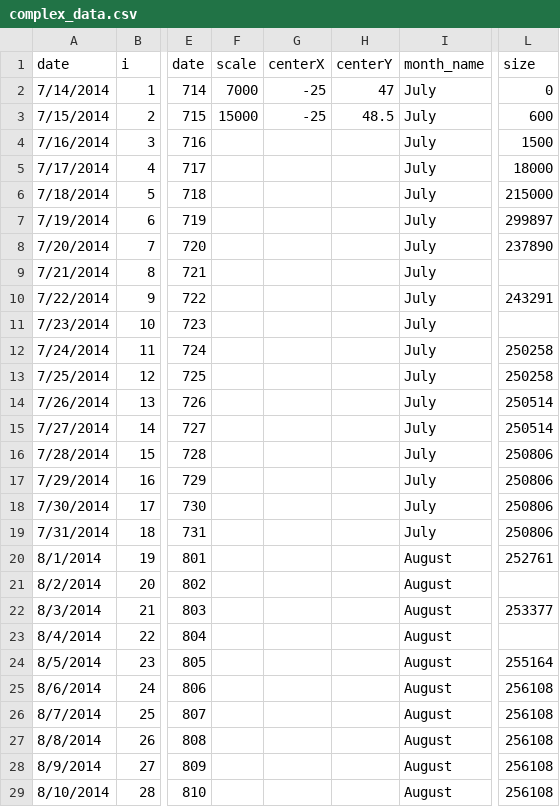
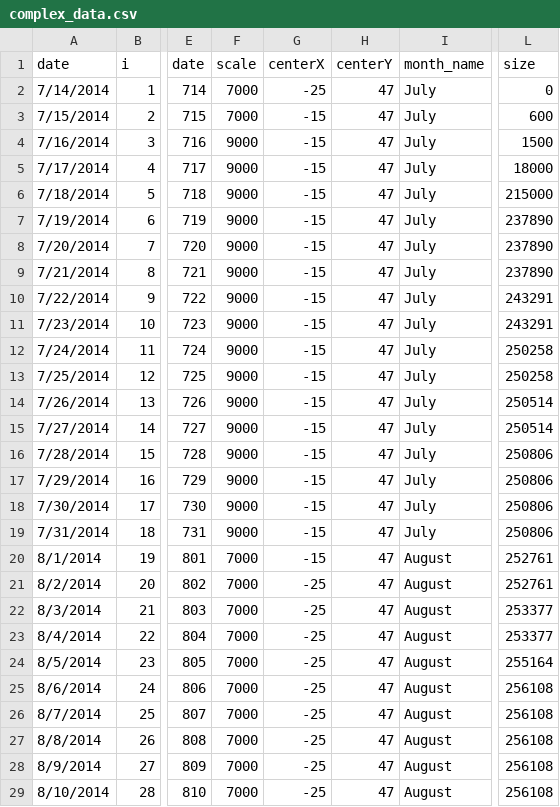
Before and after one commit to holmesjoli/fire-displacement, a CSV file: data/complex_data.csv, drawn as a sheet; only a part is shown, gaps mark what is left out; the diff covers the shown part only; the diff names each change by its address in the sheet, - before the commit and + after, or states it on an @@ line.

Commit message:
data update

```diff
--- a/data/complex_data.csv
+++ b/data/complex_data.csv
-F3 (scale): 15000
+F3 (scale): 7000
-G3 (centerX): -25
+G3 (centerX): -15
-H3 (centerY): 48.5
+H3 (centerY): 47
-F4:F19 (scale): (empty)
+F4:F19 (scale): 9000
-G4:G20 (centerX): (empty)
+G4:G20 (centerX): -15
-H4:H29 (centerY): (empty)
+H4:H29 (centerY): 47
-L7 (size): 299897
+L7 (size): 237890
-L9 (size): (empty)
+L9 (size): 237890
-L11 (size): (empty)
+L11 (size): 243291
-F20:F29 (scale): (empty)
+F20:F29 (scale): 7000
-G21:G29 (centerX): (empty)
+G21:G29 (centerX): -25
-L21 (size): (empty)
+L21 (size): 252761
-L23 (size): (empty)
+L23 (size): 253377
```
Also changed, not shown: 59 edited cells elsewhere in this file.
